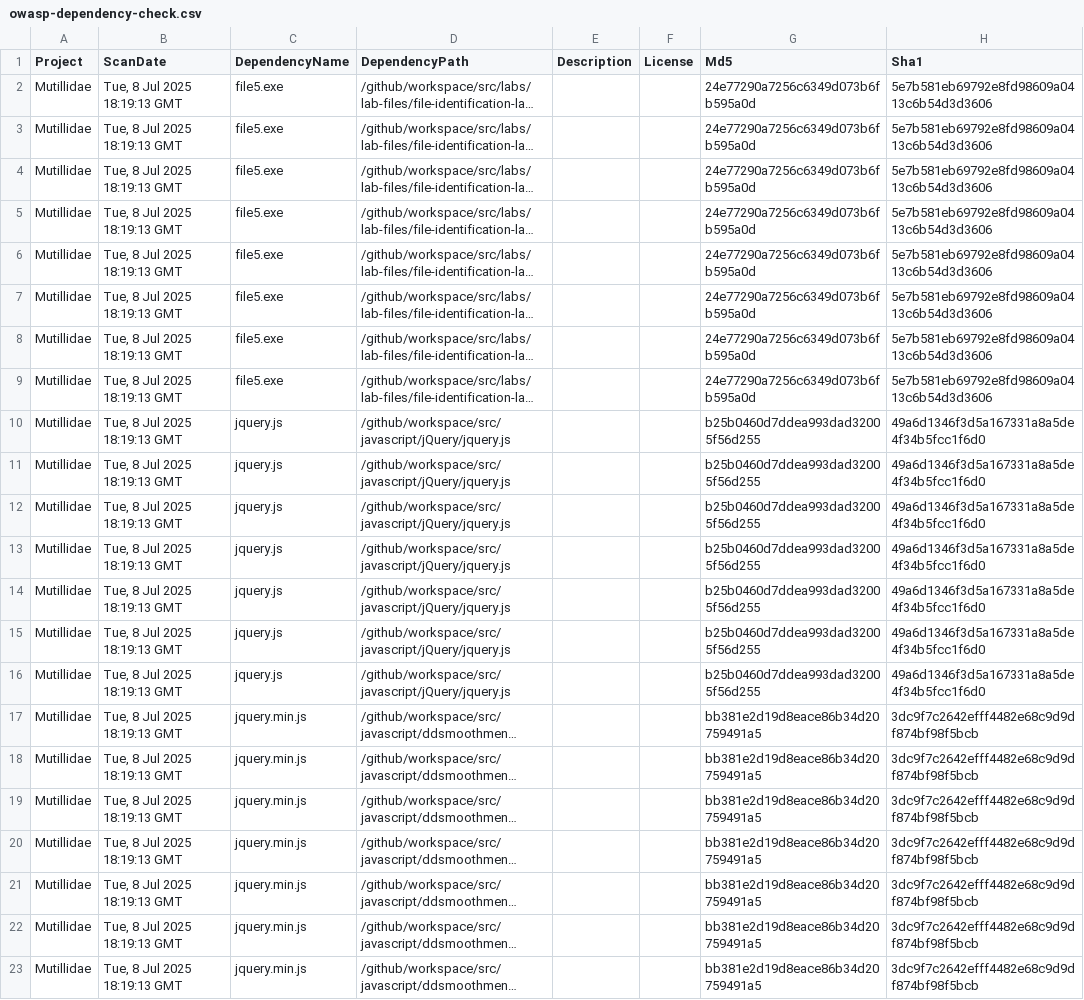
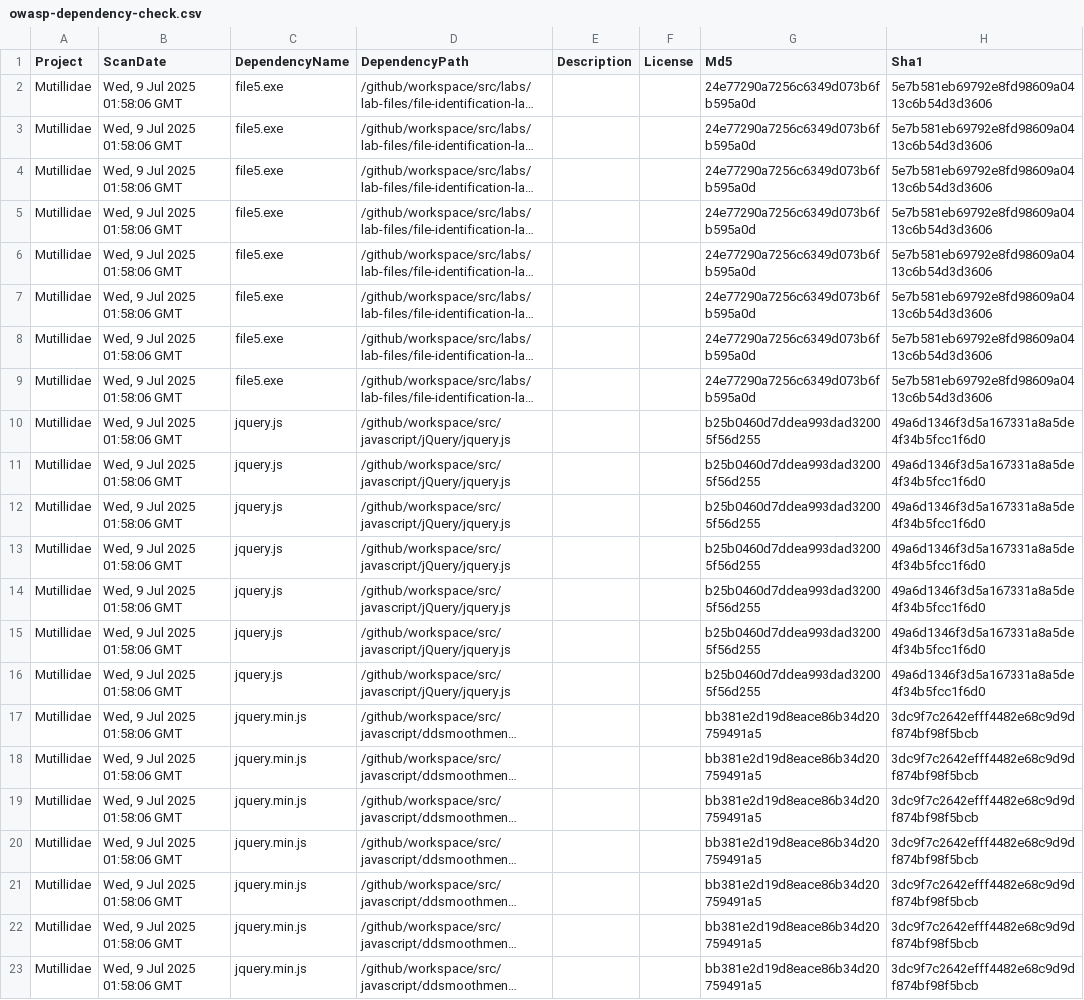
Before and after one commit to BharathTestAccount/mutillidae-1, a CSV file: owasp-dependency-check.csv, drawn as a sheet; only a part is shown; long unchanged cells end in …; the diff names each change by its address in the sheet, - before the commit and + after, or states it on an @@ line.

```diff
--- a/owasp-dependency-check.csv
+++ b/owasp-dependency-check.csv
-B2:B23 (ScanDate): Tue, 8 Jul 2025 18:19:13 GMT
+B2:B23 (ScanDate): Wed, 9 Jul 2025 01:58:06 GMT
```
